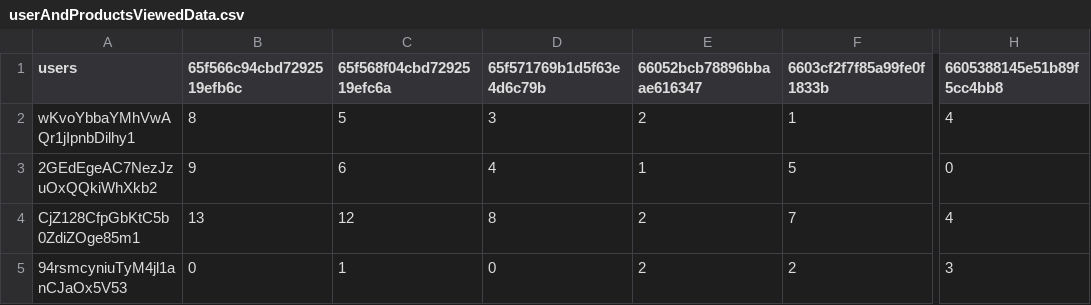
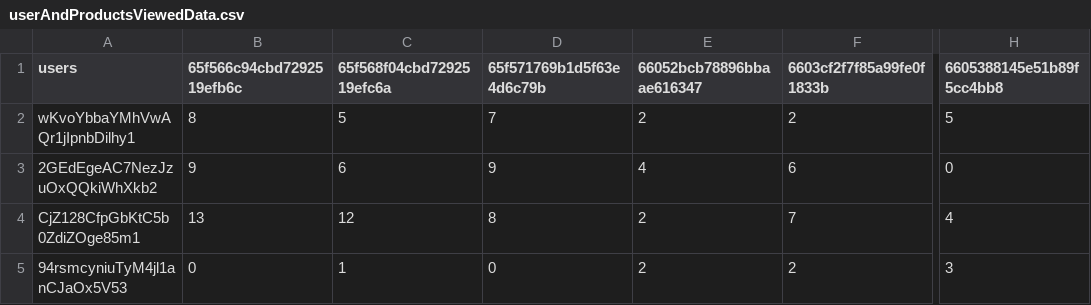
Before and after one commit to Tushar07082/EcommerceWithML, a CSV file: userAndProductsViewedData.csv, drawn as a sheet; only a part is shown, gaps mark what is left out; the diff names each change by its address in the sheet, - before the commit and + after, or states it on an @@ line.

```diff
--- a/userAndProductsViewedData.csv
+++ b/userAndProductsViewedData.csv
-D2 (65f571769b1d5f63e4d6c79b): 3
+D2 (65f571769b1d5f63e4d6c79b): 7
-F2 (6603cf2f7f85a99fe0f1833b): 1
+F2 (6603cf2f7f85a99fe0f1833b): 2
-H2 (6605388145e51b89f5cc4bb8): 4
+H2 (6605388145e51b89f5cc4bb8): 5
-D3 (65f571769b1d5f63e4d6c79b): 4
+D3 (65f571769b1d5f63e4d6c79b): 9
-E3 (66052bcb78896bbaae616347): 1
+E3 (66052bcb78896bbaae616347): 4
-F3 (6603cf2f7f85a99fe0f1833b): 5
+F3 (6603cf2f7f85a99fe0f1833b): 6
```
Also changed, not shown: 17 other files.
